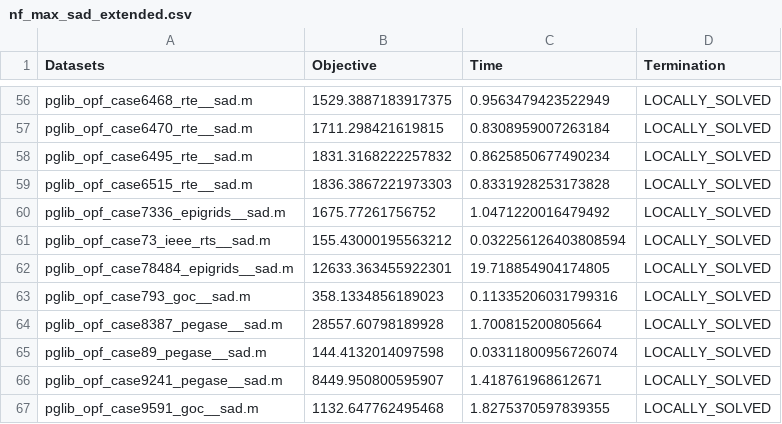
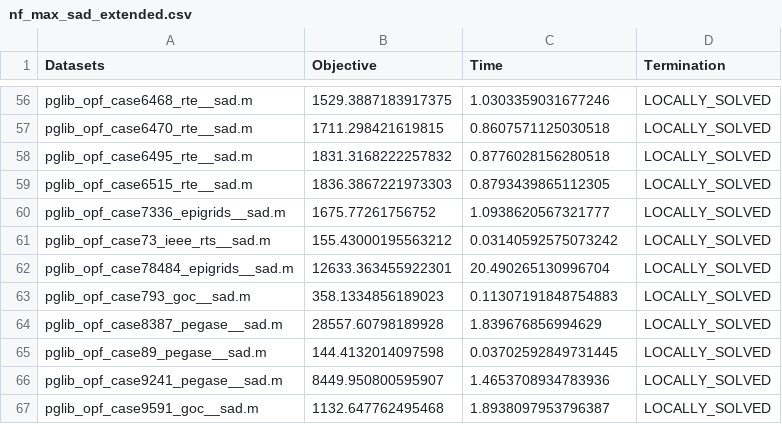
Before and after one commit to sbugosen/trialrep, a CSV file: nf_max_sad_extended.csv, drawn as a sheet; only a part is shown, gaps mark what is left out; the diff covers the shown part only; the diff names each change by its address in the sheet, - before the commit and + after, or states it on an @@ line.

```diff
--- a/nf_max_sad_extended.csv
+++ b/nf_max_sad_extended.csv
-C56 (Time): 0.9563479423522949
+C56 (Time): 1.0303359031677246
-C57 (Time): 0.8308959007263184
+C57 (Time): 0.8607571125030518
-C58 (Time): 0.8625850677490234
+C58 (Time): 0.8776028156280518
-C59 (Time): 0.8331928253173828
+C59 (Time): 0.8793439865112305
-C60 (Time): 1.0471220016479492
+C60 (Time): 1.0938620567321777
-C61 (Time): 0.032256126403808594
+C61 (Time): 0.03140592575073242
-C62 (Time): 19.718854904174805
+C62 (Time): 20.490265130996704
-C63 (Time): 0.11335206031799316
+C63 (Time): 0.11307191848754883
-C64 (Time): 1.700815200805664
+C64 (Time): 1.839676856994629
-C65 (Time): 0.03311800956726074
+C65 (Time): 0.03702592849731445
-C66 (Time): 1.418761968612671
+C66 (Time): 1.4653708934783936
-C67 (Time): 1.8275370597839355
+C67 (Time): 1.8938097953796387
```
Also changed, not shown: 64 edited cells elsewhere in this file, nf_max_sad_lnc_extended.csv.
